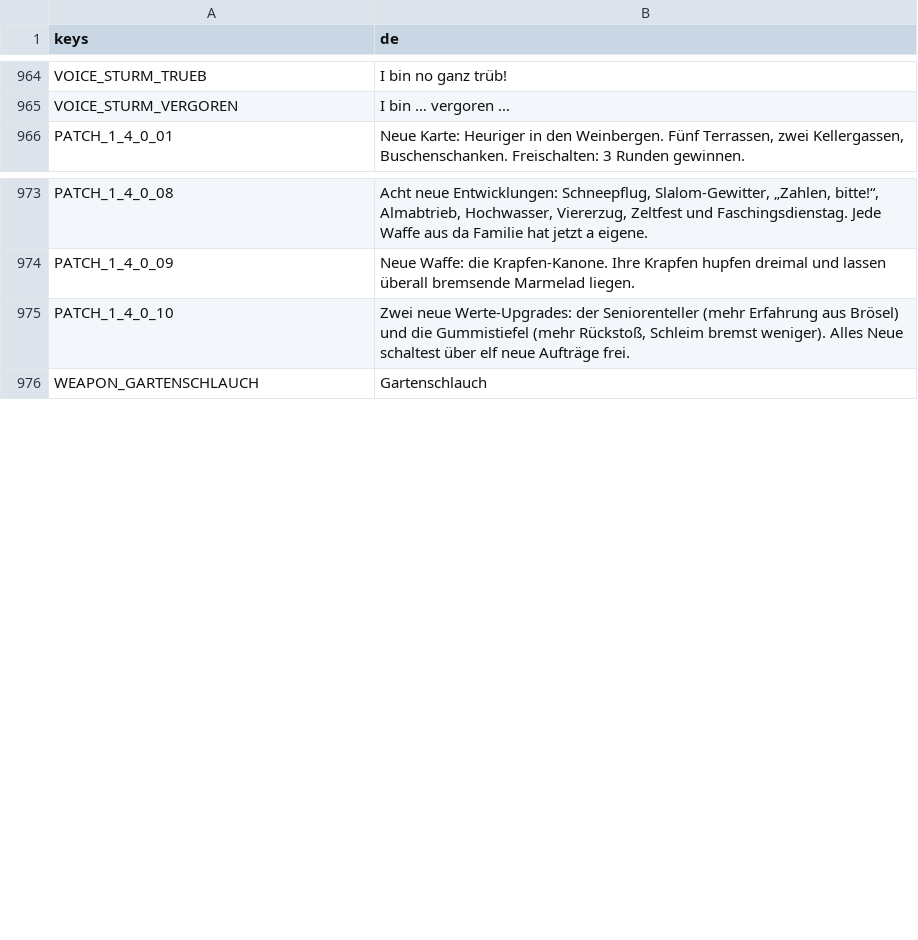
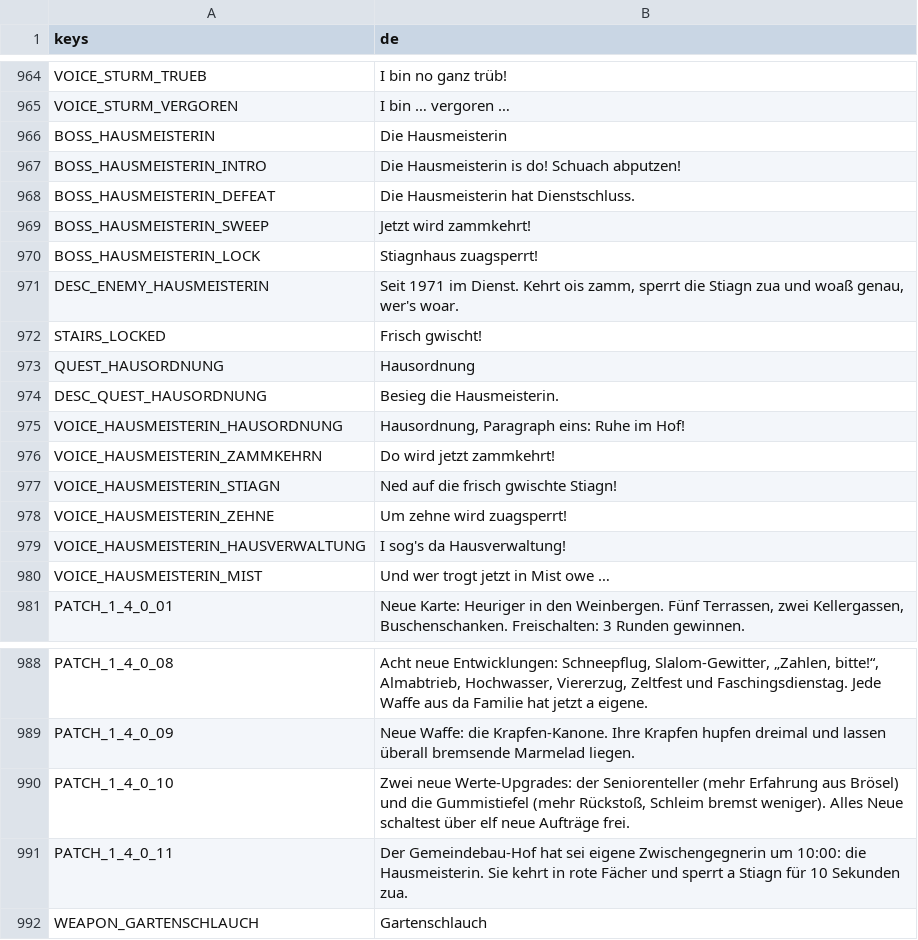
Before and after one commit to WiesnSims/Knoedlinger, a CSV file: i18n/strings.csv, drawn as a sheet; only a part is shown, gaps mark what is left out.

```diff
--- a/i18n/strings.csv
+++ b/i18n/strings.csv
@@ -965,2 +965,17 @@ VOICE_STURM_TRUEB,I bin no ganz trüb!
 VOICE_STURM_VERGOREN,I bin … vergoren …
+BOSS_HAUSMEISTERIN,Die Hausmeisterin
+BOSS_HAUSMEISTERIN_INTRO,Die Hausmeisterin is do! Schuach abputzen!
+BOSS_HAUSMEISTERIN_DEFEAT,Die Hausmeisterin hat Dienstschluss.
+BOSS_HAUSMEISTERIN_SWEEP,Jetzt wird zammkehrt!
+BOSS_HAUSMEISTERIN_LOCK,Stiagnhaus zuagsperrt!
+DESC_ENEMY_HAUSMEISTERIN,"Seit 1971 im Dienst. Kehrt ois zamm, sperrt die Stiagn zua und woaß genau, wer's woar."
+STAIRS_LOCKED,Frisch gwischt!
+QUEST_HAUSORDNUNG,Hausordnung
+DESC_QUEST_HAUSORDNUNG,Besieg die Hausmeisterin.
+VOICE_HAUSMEISTERIN_HAUSORDNUNG,"Hausordnung, Paragraph eins: Ruhe im Hof!"
+VOICE_HAUSMEISTERIN_ZAMMKEHRN,Do wird jetzt zammkehrt!
+VOICE_HAUSMEISTERIN_STIAGN,Ned auf die frisch gwischte Stiagn!
+VOICE_HAUSMEISTERIN_ZEHNE,Um zehne wird zuagsperrt!
+VOICE_HAUSMEISTERIN_HAUSVERWALTUNG,I sog's da Hausverwaltung!
+VOICE_HAUSMEISTERIN_MIST,Und wer trogt jetzt in Mist owe …
 PATCH_1_4_0_01,"Neue Karte: Heuriger in den Weinbergen. Fünf Terrassen, zwei Kellergassen, Buschenschanken. Freischalten: 3 Runden gewinnen."
@@ -975,2 +990,3 @@ PATCH_1_4_0_09,"Neue Waffe: die Krapfen-Kanone. Ihre Krapfen hupfen dreimal und
 PATCH_1_4_0_10,"Zwei neue Werte-Upgrades: der Seniorenteller (mehr Erfahrung aus Brösel) und die Gummistiefel (mehr Rückstoß, Schleim bremst weniger). Alles Neue schaltest über elf neue Aufträge frei."
+PATCH_1_4_0_11,"Der Gemeindebau-Hof hat sei eigene Zwischengegnerin um 10:00: die Hausmeisterin. Sie kehrt in rote Fächer und sperrt a Stiagn für 10 Sekunden zua."
 WEAPON_GARTENSCHLAUCH,Gartenschlauch
```
Also changed, not shown: 35 other files.
